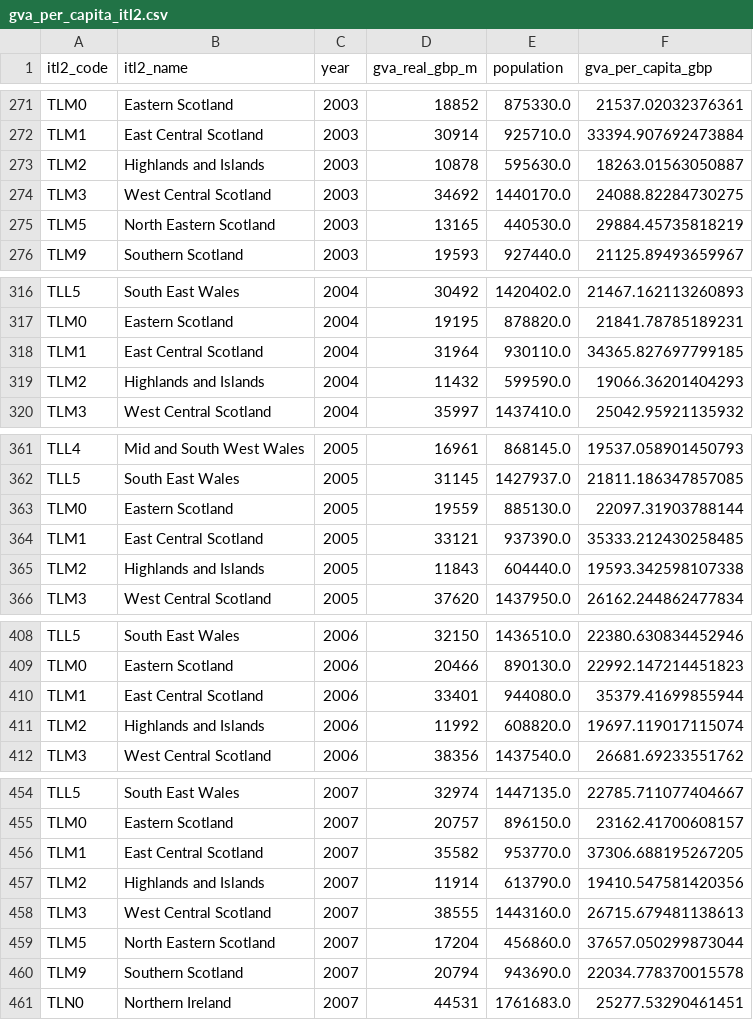
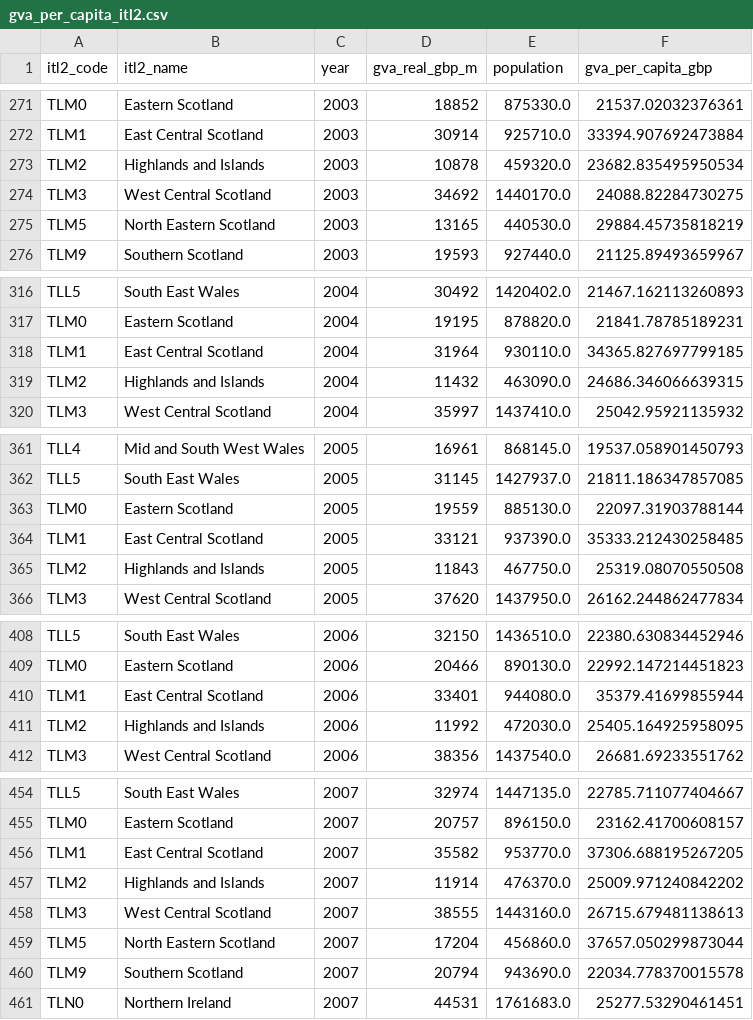
Before and after one commit to hcantekin/Regional-dynamism, a CSV file: clean/gva_per_capita_itl2.csv, drawn as a sheet; only a part is shown, gaps mark what is left out; the diff covers the shown part only.

```diff
--- a/clean/gva_per_capita_itl2.csv
+++ b/clean/gva_per_capita_itl2.csv
@@ -272,3 +272,3 @@ TLM0,Eastern Scotland,2003,18852,875330.0,21537.02032376361
 TLM1,East Central Scotland,2003,30914,925710.0,33394.907692473884
-TLM2,Highlands and Islands,2003,10878,595630.0,18263.01563050887
+TLM2,Highlands and Islands,2003,10878,459320.0,23682.835495950534
 TLM3,West Central Scotland,2003,34692,1440170.0,24088.82284730275
@@ -318,3 +318,3 @@ TLM0,Eastern Scotland,2004,19195,878820.0,21841.78785189231
 TLM1,East Central Scotland,2004,31964,930110.0,34365.827697799185
-TLM2,Highlands and Islands,2004,11432,599590.0,19066.36201404293
+TLM2,Highlands and Islands,2004,11432,463090.0,24686.346066639315
 TLM3,West Central Scotland,2004,35997,1437410.0,25042.95921135932
@@ -364,3 +364,3 @@ TLM0,Eastern Scotland,2005,19559,885130.0,22097.31903788144
 TLM1,East Central Scotland,2005,33121,937390.0,35333.212430258485
-TLM2,Highlands and Islands,2005,11843,604440.0,19593.342598107338
+TLM2,Highlands and Islands,2005,11843,467750.0,25319.08070550508
 TLM3,West Central Scotland,2005,37620,1437950.0,26162.244862477834
@@ -410,3 +410,3 @@ TLM0,Eastern Scotland,2006,20466,890130.0,22992.147214451823
 TLM1,East Central Scotland,2006,33401,944080.0,35379.41699855944
-TLM2,Highlands and Islands,2006,11992,608820.0,19697.119017115074
+TLM2,Highlands and Islands,2006,11992,472030.0,25405.164925958095
 TLM3,West Central Scotland,2006,38356,1437540.0,26681.69233551762
@@ -456,3 +456,3 @@ TLM0,Eastern Scotland,2007,20757,896150.0,23162.41700608157
 TLM1,East Central Scotland,2007,35582,953770.0,37306.688195267205
-TLM2,Highlands and Islands,2007,11914,613790.0,19410.547581420356
+TLM2,Highlands and Islands,2007,11914,476370.0,25009.971240842202
 TLM3,West Central Scotland,2007,38555,1443160.0,26715.679481138613
```
Also changed, not shown: 42 edited cells elsewhere in this file, clean/geography_spine.csv, clean/population_itl2.csv, 34 other files.
